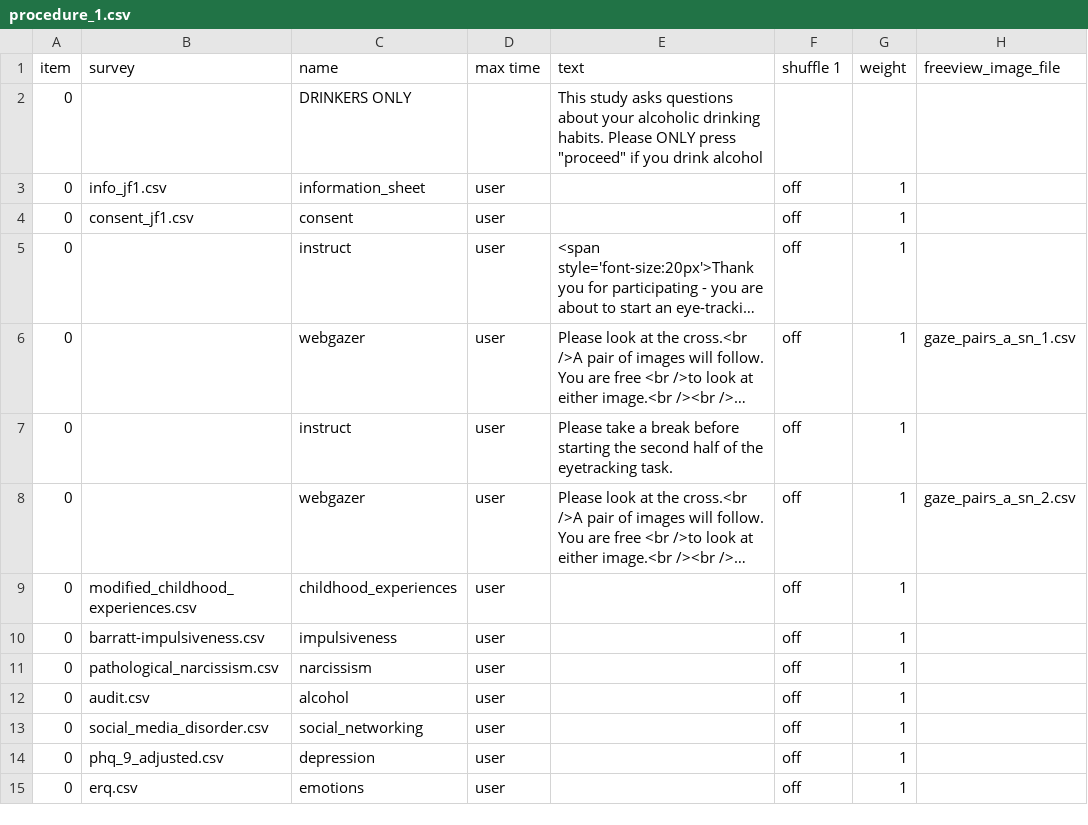
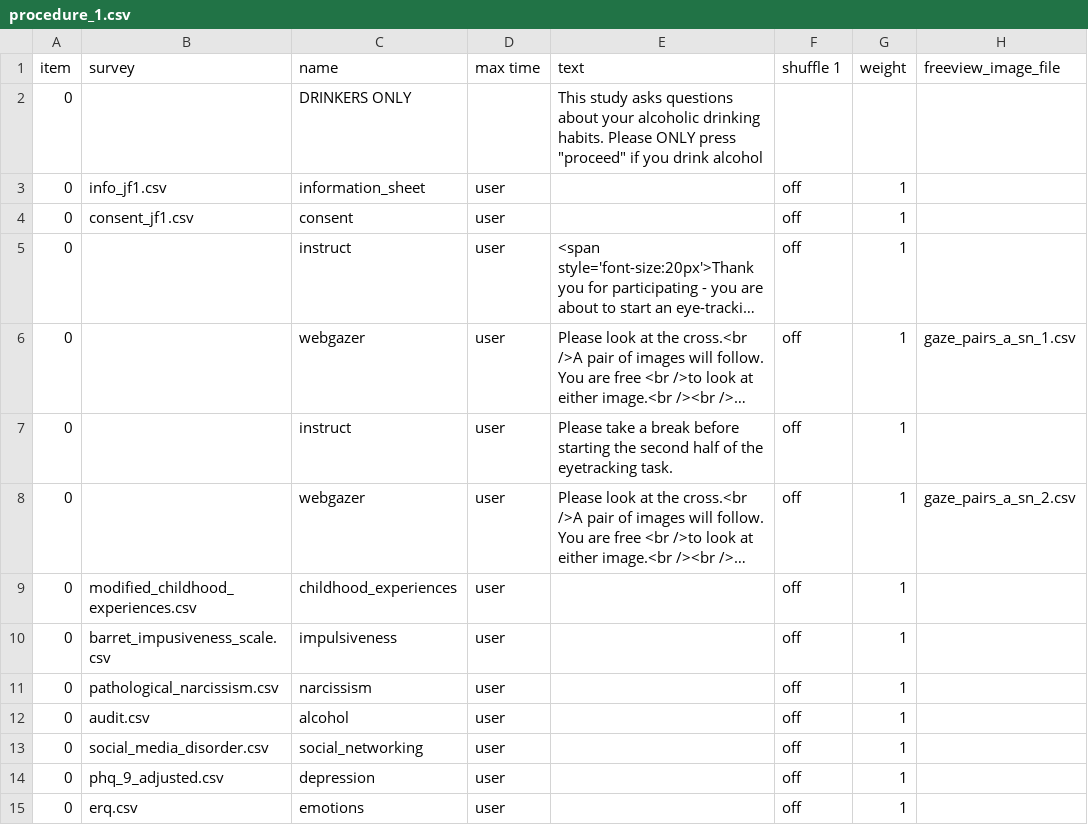
Before and after one commit to jmcrscollab/msc-project, a CSV file: User/Projects/gaze_1/procedure_1.csv, drawn as a sheet; only a part is shown; long unchanged cells end in …; the diff names each change by its address in the sheet, - before the commit and + after, or states it on an @@ line.

```diff
--- a/User/Projects/gaze_1/procedure_1.csv
+++ b/User/Projects/gaze_1/procedure_1.csv
-B10 (survey): barratt-impulsiveness.csv
+B10 (survey): barret_impusiveness_scale.csv
```
Also changed, not shown: User/Surveys/audit.csv, User/Surveys/barret_impusiveness_scale.csv, 9 other files.
